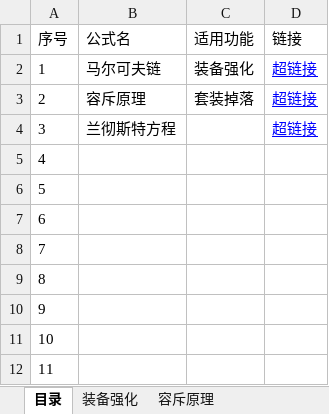
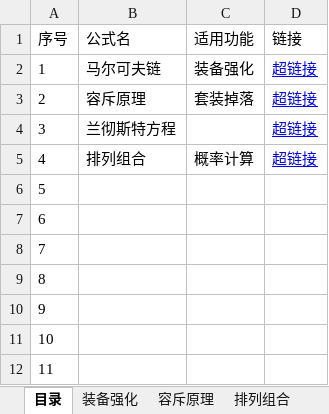
Before and after one commit to tanlike/game, an Excel workbook: 公式合集.xlsx, sheet 目录, drawn as a sheet; values as stored, in another font and other column widths than the file's, no borders; the diff names each change by its address in the sheet, - before the commit and + after, or states it on an @@ line.

```diff
--- a/公式合集.xlsx (sheet 目录)
+++ b/公式合集.xlsx (sheet 目录)
+sheet tab: 排列组合
-B5 (公式名): (empty)
+B5 (公式名): 排列组合
-C5 (适用功能): (empty)
+C5 (适用功能): 概率计算
-D5 (链接): (empty)
+D5 (链接): 超链接
```
Also changed, not shown: sheet 容斥原理, charts or pictures.
